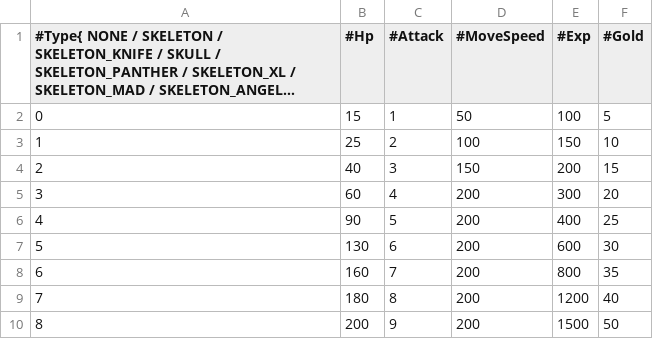
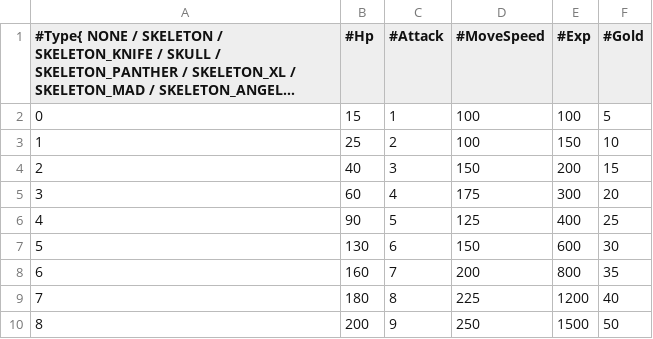
Before and after one commit to Woo95/SDL2_Italian_Brainrot_Survivors, a CSV file: Game/Client/Bin/Data/GameData/REGULAR_MOB_DATA.csv, drawn as a sheet; long unchanged cells end in …; the diff names each change by its address in the sheet, - before the commit and + after, or states it on an @@ line.

```diff
--- a/Game/Client/Bin/Data/GameData/REGULAR_MOB_DATA.csv
+++ b/Game/Client/Bin/Data/GameData/REGULAR_MOB_DATA.csv
-D2 (#MoveSpeed): 50
+D2 (#MoveSpeed): 100
-D5 (#MoveSpeed): 200
+D5 (#MoveSpeed): 175
-D6 (#MoveSpeed): 200
+D6 (#MoveSpeed): 125
-D7 (#MoveSpeed): 200
+D7 (#MoveSpeed): 150
-D9 (#MoveSpeed): 200
+D9 (#MoveSpeed): 225
-D10 (#MoveSpeed): 200
+D10 (#MoveSpeed): 250
```
Also changed, not shown: Game/Client/Bin/Data/GameData/SUBBOSS_MOB_DATA.csv, 24 other files.
